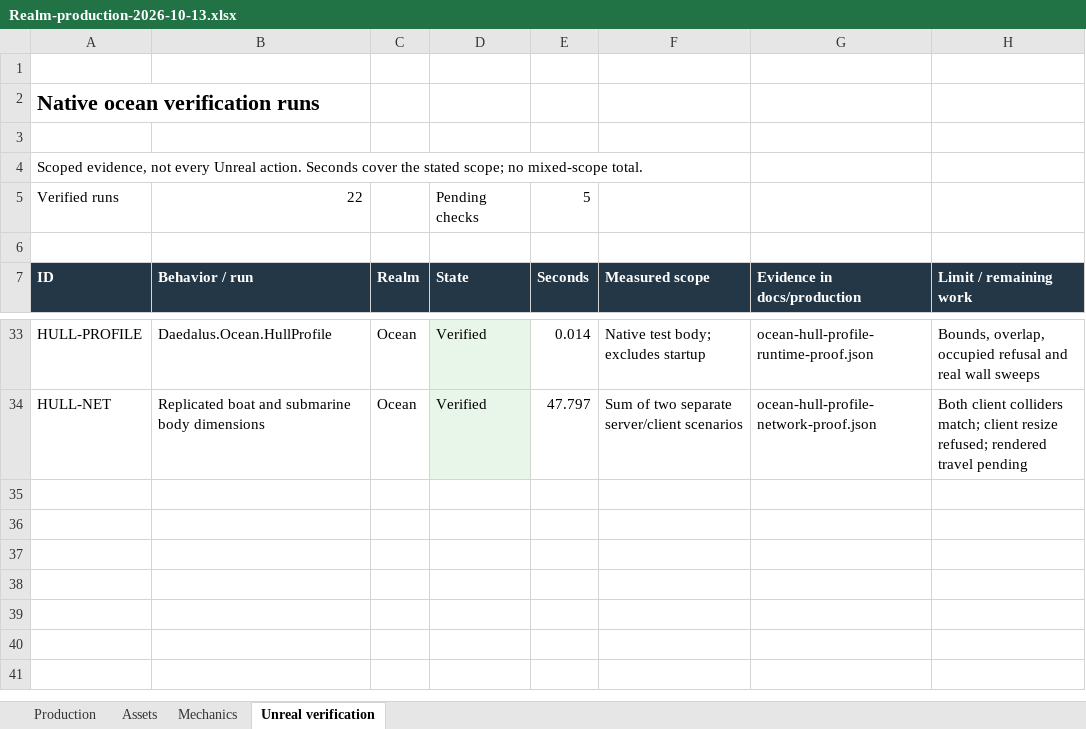
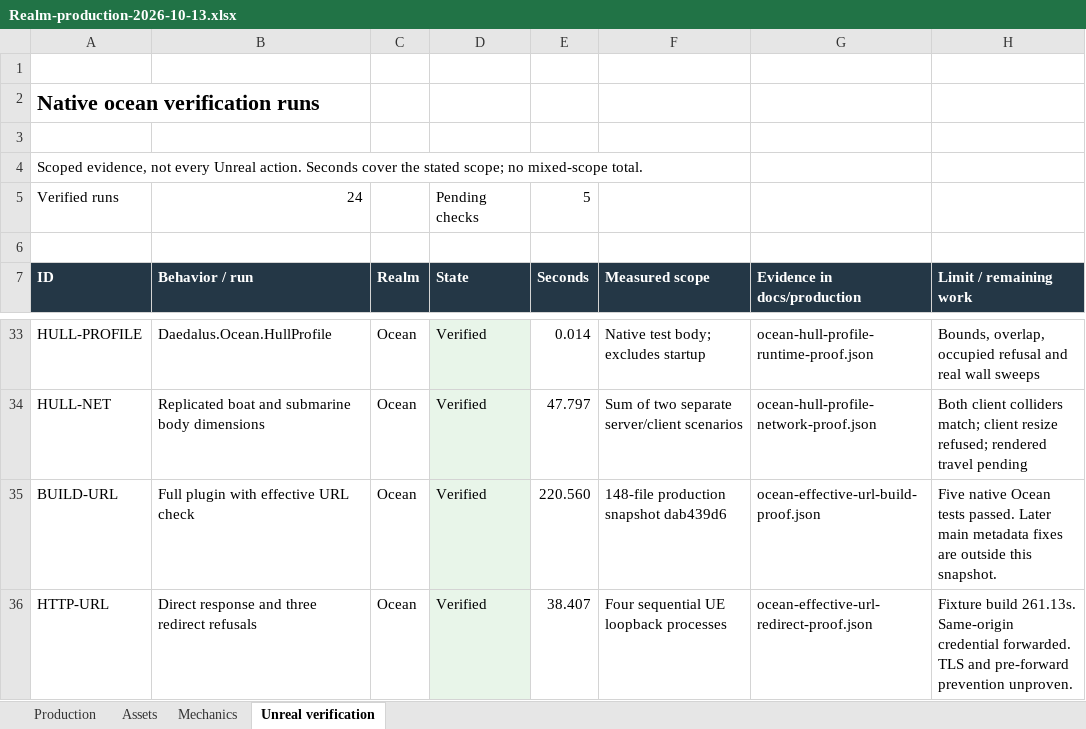
Before and after one commit to RicheyWorks/Daedalus2, an Excel workbook: docs/production/Realm-production-2026-10-13.xlsx, sheet Unreal verification, drawn as a sheet; only a part is shown, gaps mark what is left out; values as stored, in another font and other column widths than the file's, no borders; the diff names each change by its address in the sheet, - before the commit and + after, or states it on an @@ line.

Commit message:
test(ocean): prove effective URL refusal through real Unreal HTTP requests

```diff
--- a/docs/production/Realm-production-2026-10-13.xlsx (sheet Unreal verification)
+++ b/docs/production/Realm-production-2026-10-13.xlsx (sheet Unreal verification)
-B5 (Behavior / run): 22
+B5 (Behavior / run): 24
+row 35: BUILD-URL | Full plugin with effective URL check | Ocean | Verified | 220.560 | 148-file production snapshot dab439d6 | ocean-effective-url-build-proof.json | Five native Ocean tests passed. Later main metadata fixes are outside this snapshot.
+row 36: HTTP-URL | Direct response and three redirect refusals | Ocean | Verified | 38.407 | Four sequential UE loopback processes | ocean-effective-url-redirect-proof.json | Fixture build 261.13s. Same-origin credential forwarded. TLS and pre-forward prevention unproven.
```
Also changed, not shown: sheet Mechanics, formulas that keep their value, 5 other files.
